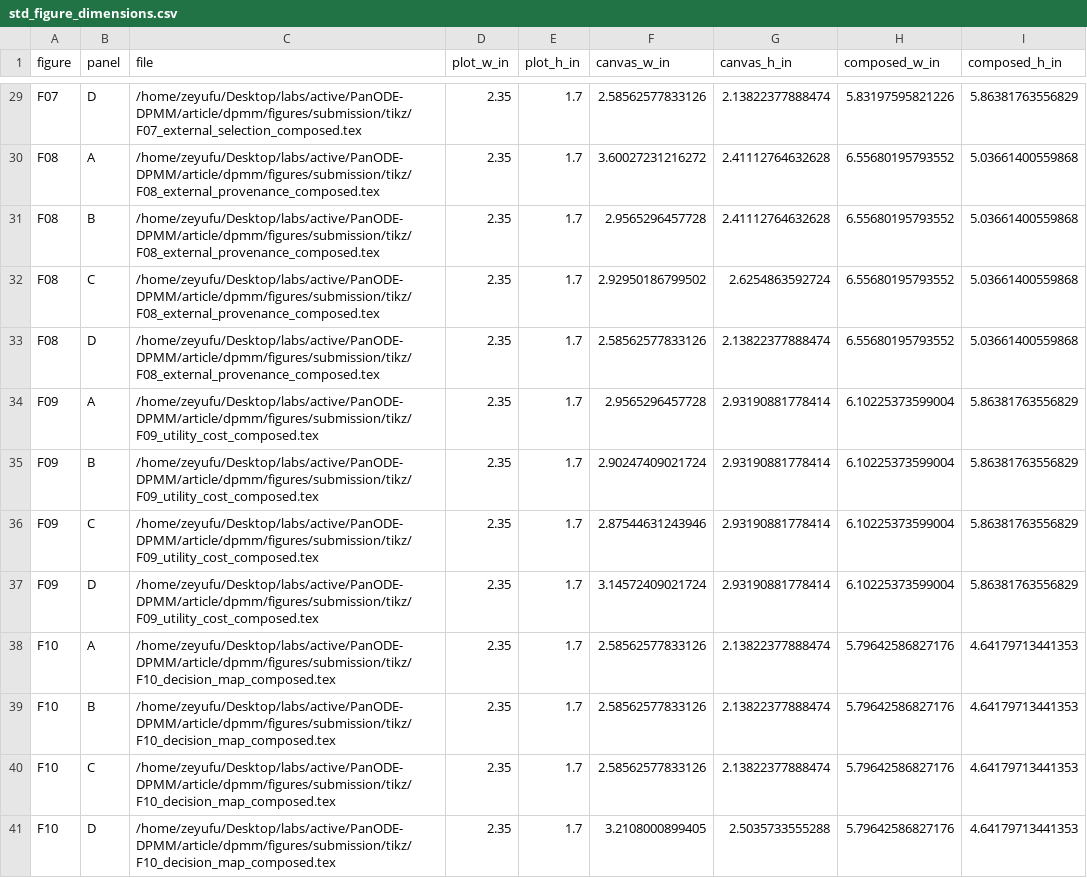
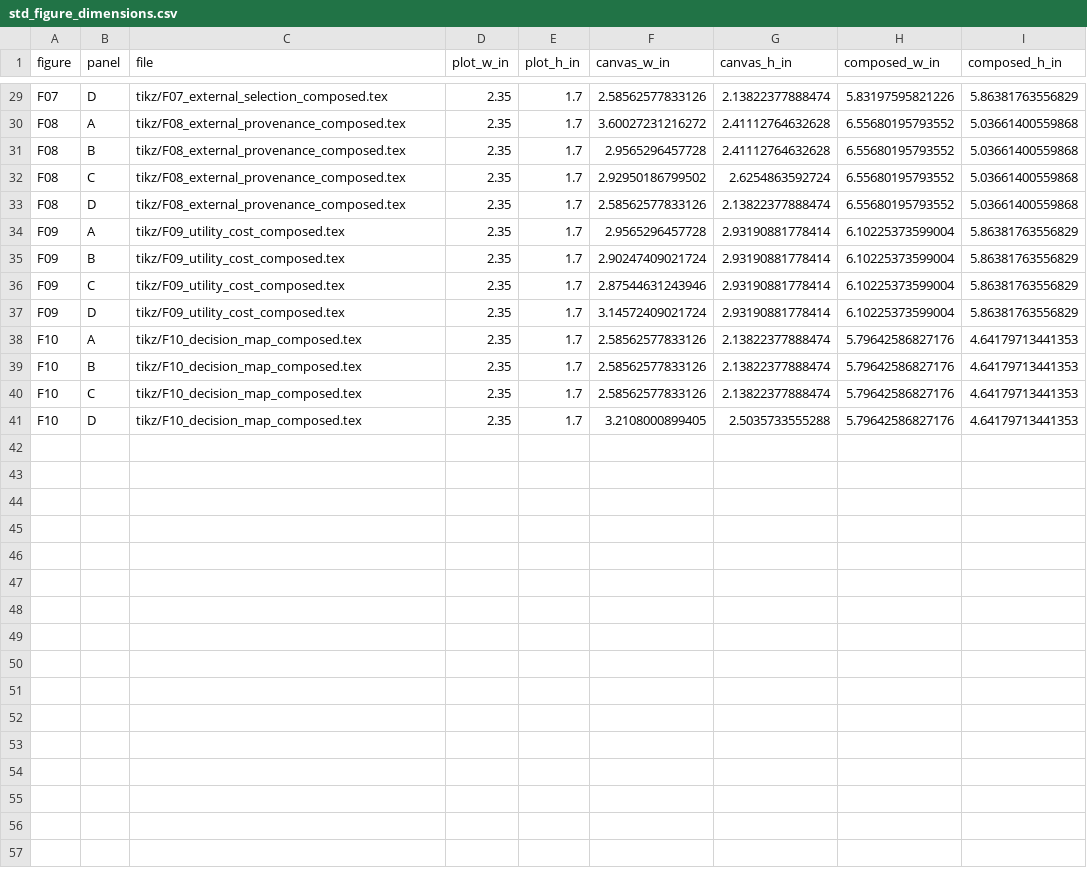
Before and after one commit to PeterPonyu/PanODE-DPMM, a CSV file: article/dpmm/figures/submission/std_figure_dimensions.csv, drawn as a sheet; only a part is shown, gaps mark what is left out; the diff covers the shown part only.

```diff
--- a/article/dpmm/figures/submission/std_figure_dimensions.csv
+++ b/article/dpmm/figures/submission/std_figure_dimensions.csv
@@ -29,13 +29,13 @@
-"F07","D","/home/zeyufu/Desktop/labs/active/PanODE-DPMM/article/dpmm/figures/submission/tikz/F07_external_selection_composed.tex",2.35,1.7,2.58562577833126,2.13822377888474,5.83197595821226,5.86381763556829
-"F08","A","/home/zeyufu/Desktop/labs/active/PanODE-DPMM/article/dpmm/figures/submission/tikz/F08_external_provenance_composed.tex",2.35,1.7,3.60027231216272,2.41112764632628,6.55680195793552,5.03661400559868
-"F08","B","/home/zeyufu/Desktop/labs/active/PanODE-DPMM/article/dpmm/figures/submission/tikz/F08_external_provenance_composed.tex",2.35,1.7,2.9565296457728,2.41112764632628,6.55680195793552,5.03661400559868
-"F08","C","/home/zeyufu/Desktop/labs/active/PanODE-DPMM/article/dpmm/figures/submission/tikz/F08_external_provenance_composed.tex",2.35,1.7,2.92950186799502,2.6254863592724,6.55680195793552,5.03661400559868
-"F08","D","/home/zeyufu/Desktop/labs/active/PanODE-DPMM/article/dpmm/figures/submission/tikz/F08_external_provenance_composed.tex",2.35,1.7,2.58562577833126,2.13822377888474,6.55680195793552,5.03661400559868
-"F09","A","/home/zeyufu/Desktop/labs/active/PanODE-DPMM/article/dpmm/figures/submission/tikz/F09_utility_cost_composed.tex",2.35,1.7,2.9565296457728,2.93190881778414,6.10225373599004,5.86381763556829
-"F09","B","/home/zeyufu/Desktop/labs/active/PanODE-DPMM/article/dpmm/figures/submission/tikz/F09_utility_cost_composed.tex",2.35,1.7,2.90247409021724,2.93190881778414,6.10225373599004,5.86381763556829
-"F09","C","/home/zeyufu/Desktop/labs/active/PanODE-DPMM/article/dpmm/figures/submission/tikz/F09_utility_cost_composed.tex",2.35,1.7,2.87544631243946,2.93190881778414,6.10225373599004,5.86381763556829
-"F09","D","/home/zeyufu/Desktop/labs/active/PanODE-DPMM/article/dpmm/figures/submission/tikz/F09_utility_cost_composed.tex",2.35,1.7,3.14572409021724,2.93190881778414,6.10225373599004,5.86381763556829
-"F10","A","/home/zeyufu/Desktop/labs/active/PanODE-DPMM/article/dpmm/figures/submission/tikz/F10_decision_map_composed.tex",2.35,1.7,2.58562577833126,2.13822377888474,5.79642586827176,4.64179713441353
-"F10","B","/home/zeyufu/Desktop/labs/active/PanODE-DPMM/article/dpmm/figures/submission/tikz/F10_decision_map_composed.tex",2.35,1.7,2.58562577833126,2.13822377888474,5.79642586827176,4.64179713441353
-"F10","C","/home/zeyufu/Desktop/labs/active/PanODE-DPMM/article/dpmm/figures/submission/tikz/F10_decision_map_composed.tex",2.35,1.7,2.58562577833126,2.13822377888474,5.79642586827176,4.64179713441353
-"F10","D","/home/zeyufu/Desktop/labs/active/PanODE-DPMM/article/dpmm/figures/submission/tikz/F10_decision_map_composed.tex",2.35,1.7,3.2108000899405,2.5035733555288,5.79642586827176,4.64179713441353
+"F07","D","tikz/F07_external_selection_composed.tex",2.35,1.7,2.58562577833126,2.13822377888474,5.83197595821226,5.86381763556829
+"F08","A","tikz/F08_external_provenance_composed.tex",2.35,1.7,3.60027231216272,2.41112764632628,6.55680195793552,5.03661400559868
+"F08","B","tikz/F08_external_provenance_composed.tex",2.35,1.7,2.9565296457728,2.41112764632628,6.55680195793552,5.03661400559868
+"F08","C","tikz/F08_external_provenance_composed.tex",2.35,1.7,2.92950186799502,2.6254863592724,6.55680195793552,5.03661400559868
+"F08","D","tikz/F08_external_provenance_composed.tex",2.35,1.7,2.58562577833126,2.13822377888474,6.55680195793552,5.03661400559868
+"F09","A","tikz/F09_utility_cost_composed.tex",2.35,1.7,2.9565296457728,2.93190881778414,6.10225373599004,5.86381763556829
+"F09","B","tikz/F09_utility_cost_composed.tex",2.35,1.7,2.90247409021724,2.93190881778414,6.10225373599004,5.86381763556829
+"F09","C","tikz/F09_utility_cost_composed.tex",2.35,1.7,2.87544631243946,2.93190881778414,6.10225373599004,5.86381763556829
+"F09","D","tikz/F09_utility_cost_composed.tex",2.35,1.7,3.14572409021724,2.93190881778414,6.10225373599004,5.86381763556829
+"F10","A","tikz/F10_decision_map_composed.tex",2.35,1.7,2.58562577833126,2.13822377888474,5.79642586827176,4.64179713441353
+"F10","B","tikz/F10_decision_map_composed.tex",2.35,1.7,2.58562577833126,2.13822377888474,5.79642586827176,4.64179713441353
+"F10","C","tikz/F10_decision_map_composed.tex",2.35,1.7,2.58562577833126,2.13822377888474,5.79642586827176,4.64179713441353
+"F10","D","tikz/F10_decision_map_composed.tex",2.35,1.7,3.2108000899405,2.5035733555288,5.79642586827176,4.64179713441353
```
Also changed, not shown: 27 edited cells elsewhere in this file, 3 other files.
